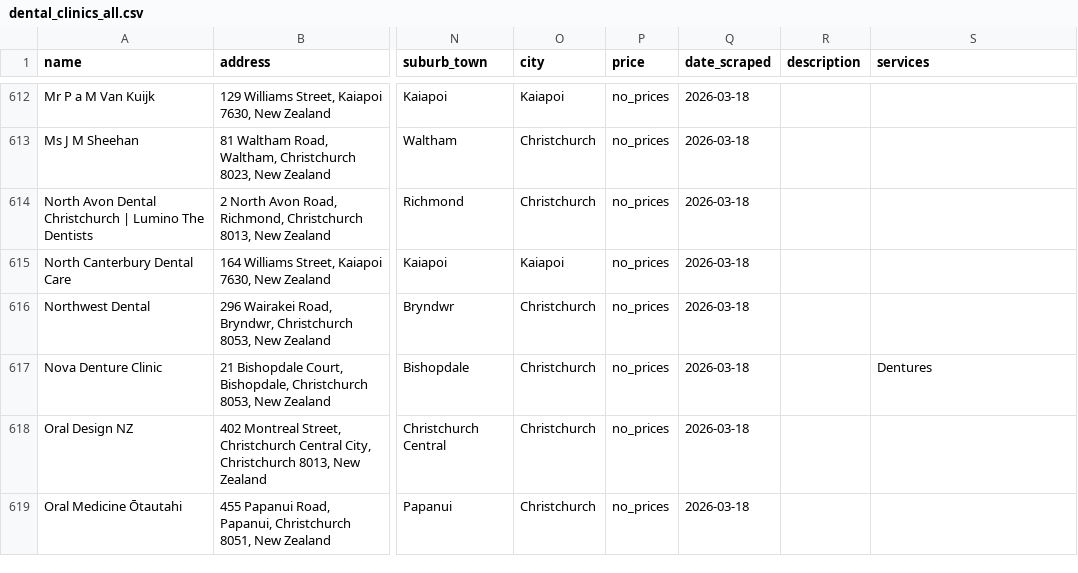
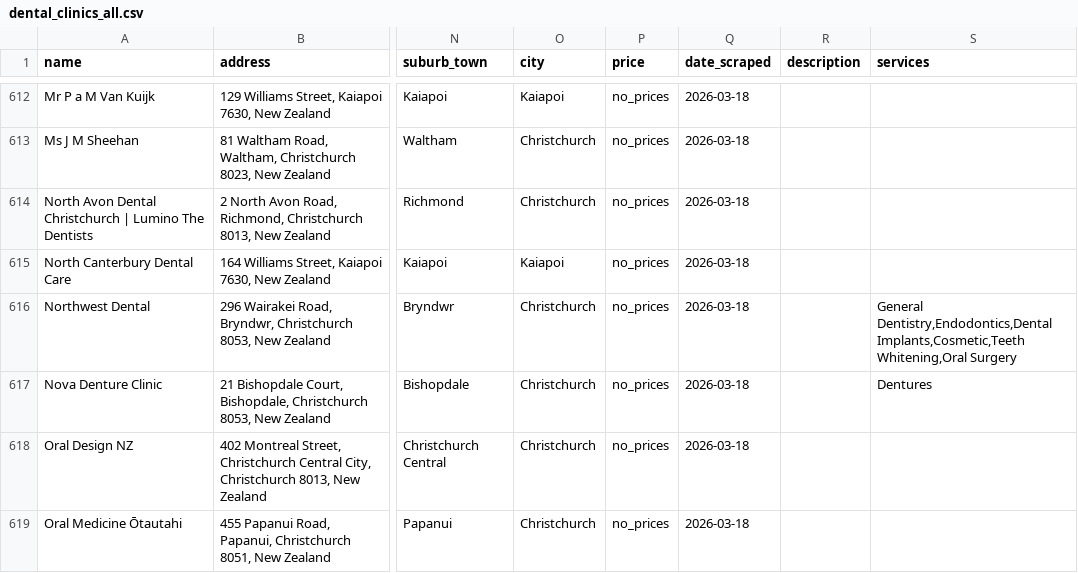
Before and after one commit to The-Directory-Guys/Dental.Directory, a CSV file: dental_clinics_all.csv, drawn as a sheet; only a part is shown, gaps mark what is left out; the diff names each change by its address in the sheet, - before the commit and + after, or states it on an @@ line.

```diff
--- a/dental_clinics_all.csv
+++ b/dental_clinics_all.csv
-S616 (services): (empty)
+S616 (services): General Dentistry,Endodontics,Dental Implants,Cosmetic,Teeth Whitening,Oral Surgery
```
